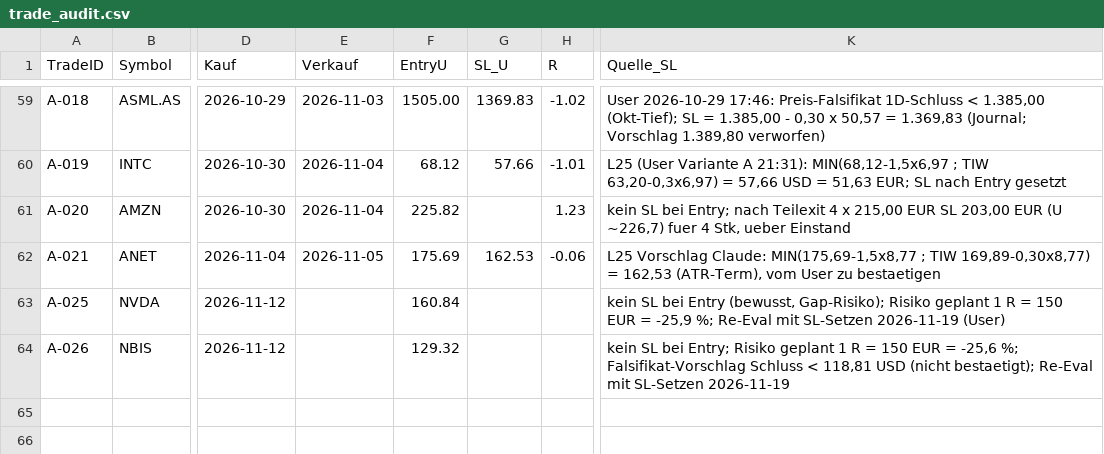
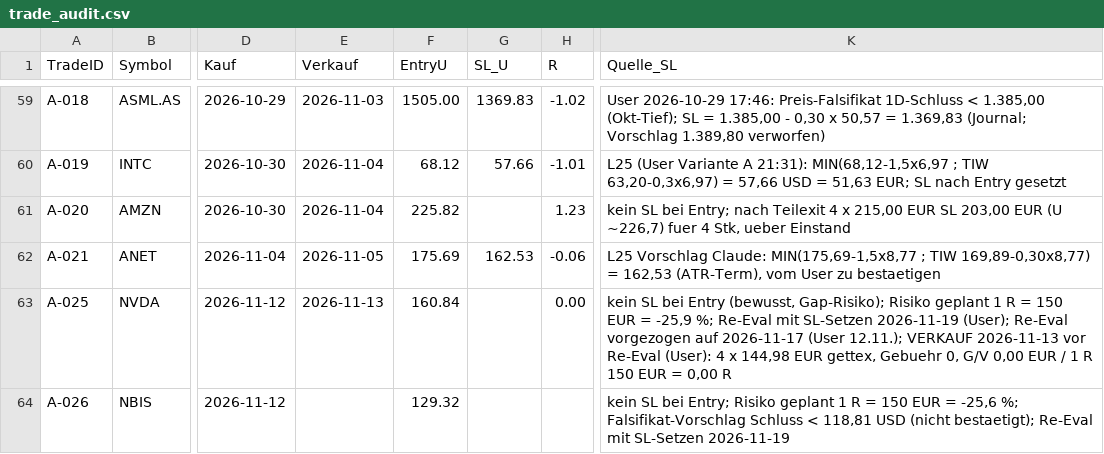
Before and after one commit to Mathematthias/Derivate-Trading-Automatisierung, a CSV file: marketdata-pipeline/state/trade_audit.csv, drawn as a sheet; only a part is shown, gaps mark what is left out; the diff names each change by its address in the sheet, - before the commit and + after, or states it on an @@ line.

```diff
--- a/marketdata-pipeline/state/trade_audit.csv
+++ b/marketdata-pipeline/state/trade_audit.csv
-E63 (Verkauf): (empty)
+E63 (Verkauf): 2026-11-13
-H63 (R): (empty)
+H63 (R): 0.00
-K63 (Quelle_SL): …SL-Setzen 2026-11-19 (User)
+K63 (Quelle_SL): …SL-Setzen 2026-11-19 (User); Re-Eval vorgezogen auf 2026-11-17 (User 12.11.); VERKAUF 2026-11-13 vor Re-Eval (User): 4 x 144,98 EUR gettex, Gebuehr 0, G/V 0,00 EUR / 1 R 150 EUR = 0,00 R
```
